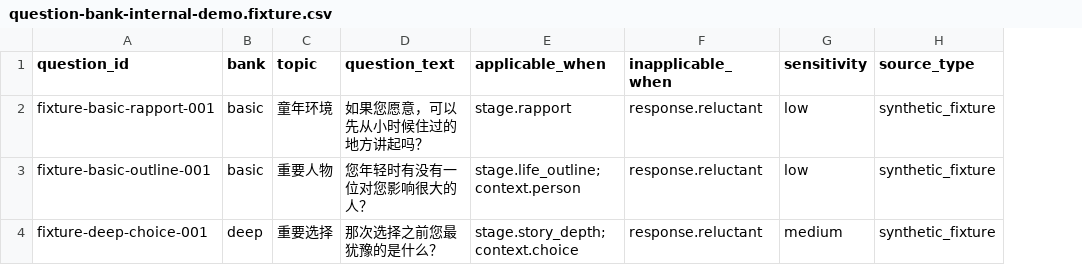
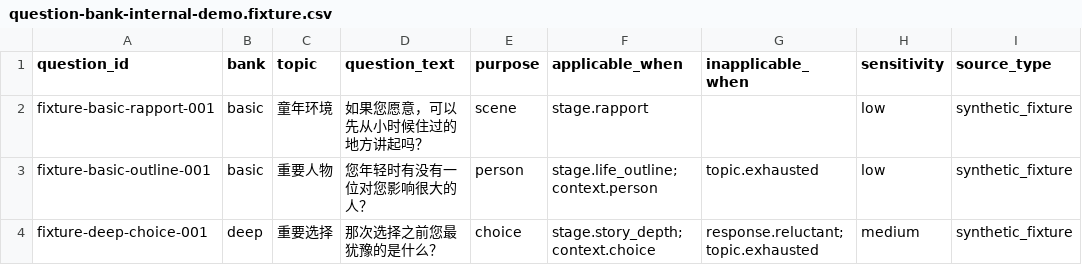
Before and after one commit to Li-Ming-G/elder_interview_ai, a CSV file: docs/question-bank/question-bank-internal-demo.fixture.csv, drawn as a sheet; only a part is shown; addresses are those after the commit; the diff names each change by its address in the sheet, - before the commit and + after, or states it on an @@ line.

Commit message:
docs: close question journey review gaps

```diff
--- a/docs/question-bank/question-bank-internal-demo.fixture.csv
+++ b/docs/question-bank/question-bank-internal-demo.fixture.csv
+column E (purpose), rows 2-4: scene | person | choice
-G2 (inapplicable_when): response.reluctant
+G2 (inapplicable_when): (empty)
-G3 (inapplicable_when): response.reluctant
+G3 (inapplicable_when): topic.exhausted
-G4 (inapplicable_when): response.reluctant
+G4 (inapplicable_when): response.reluctant;topic.exhausted
```
Also changed, not shown: 25 other files.
